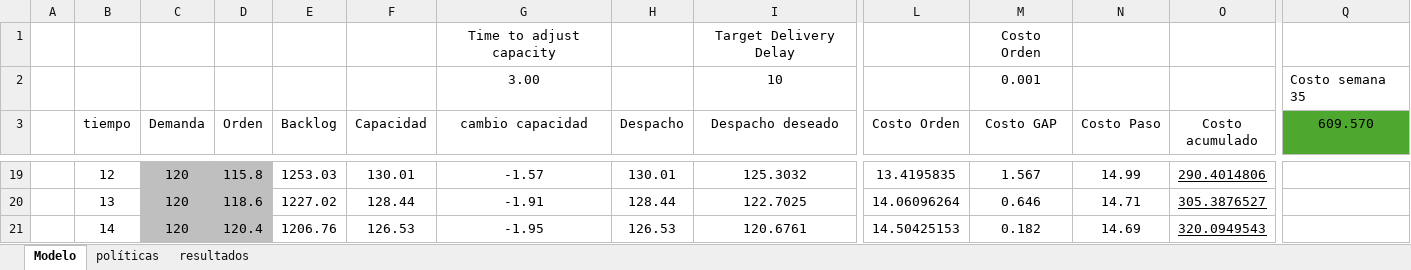
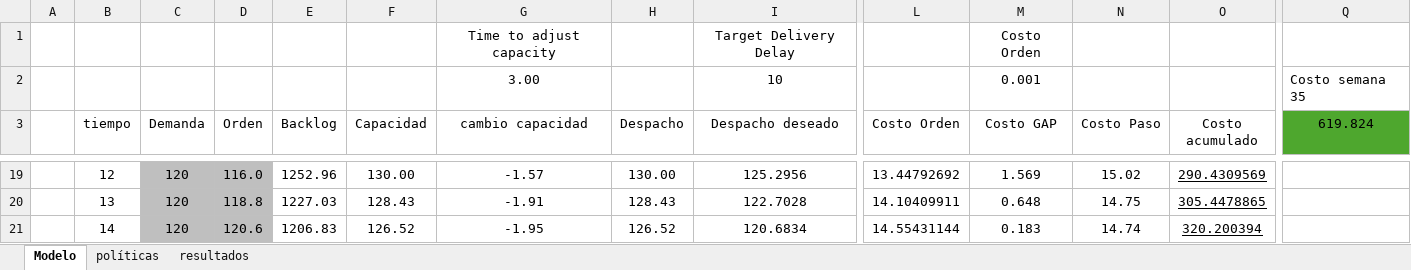
Before and after one commit to juancamiloespana/RL_DS_dynamic, an Excel workbook: RL_DS/utils/modelo_excel.xlsx, sheet Modelo, drawn as a sheet; only a part is shown, gaps mark what is left out; values as stored, in another font and other column widths than the file's, no borders; the diff covers the shown part only; the diff names each change by its address in the sheet, - before the commit and + after, or states it on an @@ line.

```diff
--- a/RL_DS/utils/modelo_excel.xlsx (sheet Modelo)
+++ b/RL_DS/utils/modelo_excel.xlsx (sheet Modelo)
-Q3: 609.570
+Q3: 619.824
-D19 (Orden): 115.8
+D19 (Orden): 116.0
-E19 (Backlog): 1253.03
+E19 (Backlog): 1252.96
-F19 (Capacidad): 130.01
+F19 (Capacidad): 130.00
-H19 (Despacho): 130.01
+H19 (Despacho): 130.00
-I19 (Despacho deseado): 125.3032
+I19 (Despacho deseado): 125.2956
-L19 (Costo Orden): 13.4195835
+L19 (Costo Orden): 13.44792692
-M19 (Costo GAP): 1.567
+M19 (Costo GAP): 1.569
-N19 (Costo Paso): 14.99
+N19 (Costo Paso): 15.02
-O19 (Costo acumulado): 290.4014806
+O19 (Costo acumulado): 290.4309569
-D20 (Orden): 118.6
+D20 (Orden): 118.8
-E20 (Backlog): 1227.02
+E20 (Backlog): 1227.03
-F20 (Capacidad): 128.44
+F20 (Capacidad): 128.43
-H20 (Despacho): 128.44
+H20 (Despacho): 128.43
-I20 (Despacho deseado): 122.7025
+I20 (Despacho deseado): 122.7028
-L20 (Costo Orden): 14.06096264
+L20 (Costo Orden): 14.10409911
-M20 (Costo GAP): 0.646
+M20 (Costo GAP): 0.648
-N20 (Costo Paso): 14.71
+N20 (Costo Paso): 14.75
-O20 (Costo acumulado): 305.3876527
+O20 (Costo acumulado): 305.4478865
-D21 (Orden): 120.4
+D21 (Orden): 120.6
-E21 (Backlog): 1206.76
+E21 (Backlog): 1206.83
-F21 (Capacidad): 126.53
+F21 (Capacidad): 126.52
-H21 (Despacho): 126.53
+H21 (Despacho): 126.52
-I21 (Despacho deseado): 120.6761
+I21 (Despacho deseado): 120.6834
-L21 (Costo Orden): 14.50425153
+L21 (Costo Orden): 14.55431144
-M21 (Costo GAP): 0.182
+M21 (Costo GAP): 0.183
-N21 (Costo Paso): 14.69
+N21 (Costo Paso): 14.74
-O21 (Costo acumulado): 320.0949543
+O21 (Costo acumulado): 320.200394
```
Also changed, not shown: 1 added row, 1 removed row and 372 edited cells elsewhere in this sheet, sheet políticas, sheet resultados, 2 other files.
